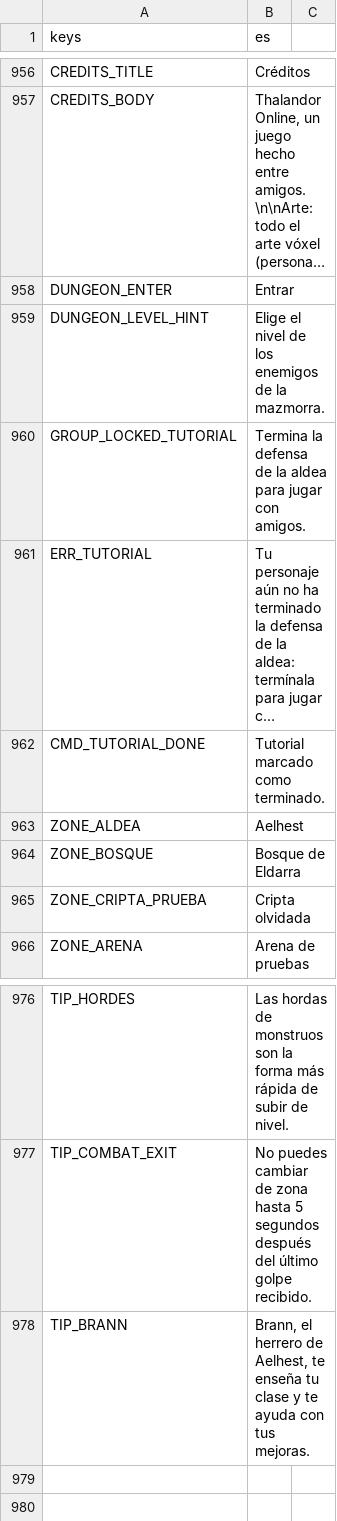
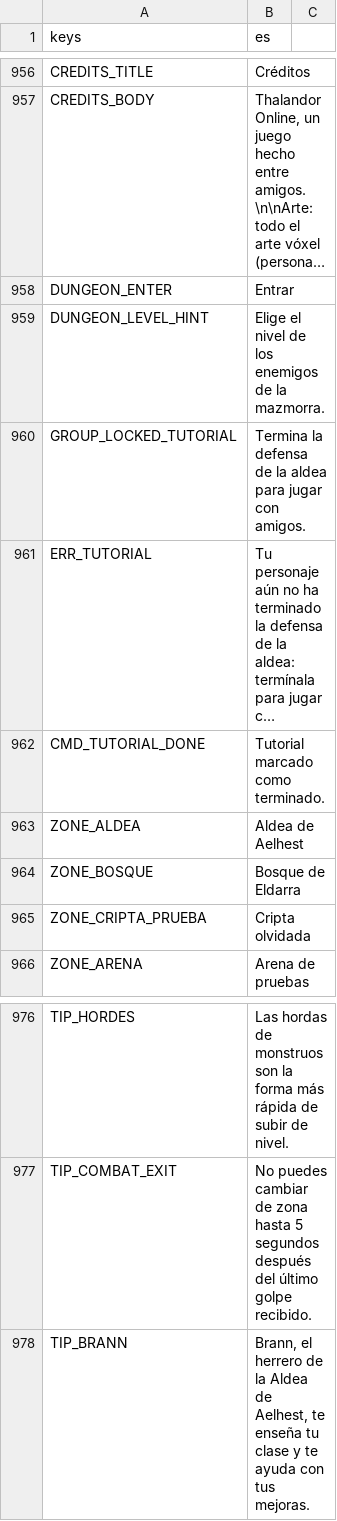
Before and after one commit to CabadaAndres11/thalandor-online-3d, a CSV file: data/texts/textos.csv, drawn as a sheet; only a part is shown, gaps mark what is left out; long unchanged cells end in …; the diff names each change by its address in the sheet, - before the commit and + after, or states it on an @@ line.

```diff
--- a/data/texts/textos.csv
+++ b/data/texts/textos.csv
-B963 (es): Aelhest
+B963 (es): Aldea de Aelhest
-B978 (es): …herrero de Aelhest, te…
+B978 (es): …herrero de la Aldea de Aelhest, te…
```
Also changed, not shown: 6 other files.
